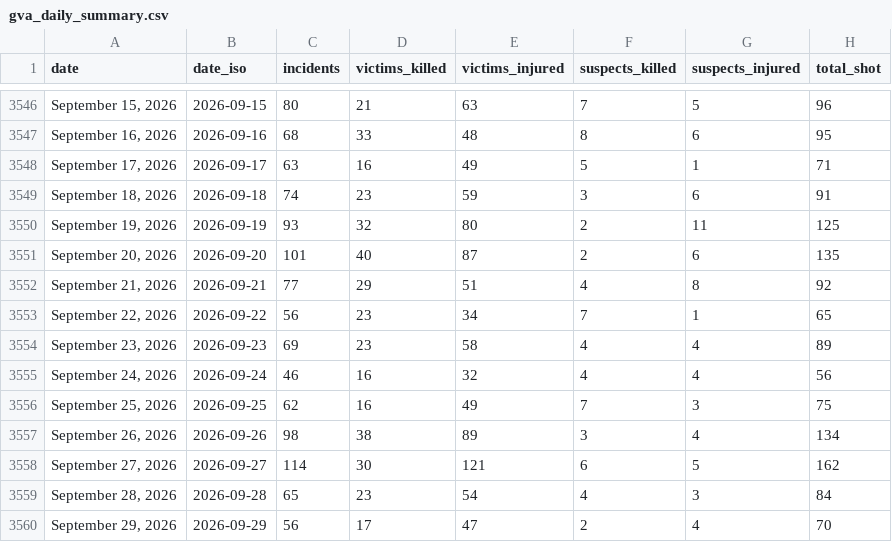
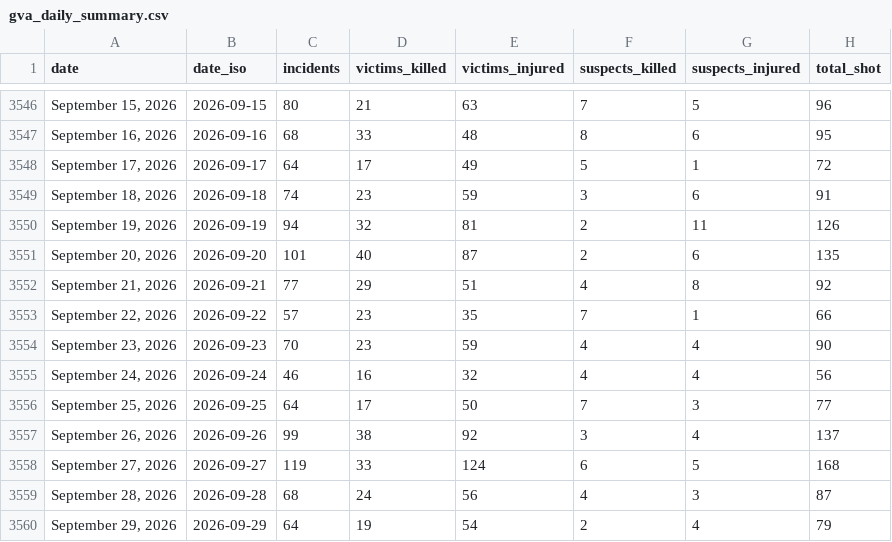
Before and after one commit to AH-Datalytics/gva-scraper, a CSV file: data/gva_daily_summary.csv, drawn as a sheet; only a part is shown, gaps mark what is left out; the diff covers the shown part only.

Commit message:
Daily update: +76 incidents (2026-10-02)

```diff
--- a/data/gva_daily_summary.csv
+++ b/data/gva_daily_summary.csv
@@ -3547,14 +3547,14 @@ date,date_iso,incidents,victims_killed,victims_injured,suspects_killed,suspects_
 "September 16, 2026",2026-09-16,68,33,48,8,6,95
-"September 17, 2026",2026-09-17,63,16,49,5,1,71
+"September 17, 2026",2026-09-17,64,17,49,5,1,72
 "September 18, 2026",2026-09-18,74,23,59,3,6,91
-"September 19, 2026",2026-09-19,93,32,80,2,11,125
+"September 19, 2026",2026-09-19,94,32,81,2,11,126
 "September 20, 2026",2026-09-20,101,40,87,2,6,135
 "September 21, 2026",2026-09-21,77,29,51,4,8,92
-"September 22, 2026",2026-09-22,56,23,34,7,1,65
-"September 23, 2026",2026-09-23,69,23,58,4,4,89
+"September 22, 2026",2026-09-22,57,23,35,7,1,66
+"September 23, 2026",2026-09-23,70,23,59,4,4,90
 "September 24, 2026",2026-09-24,46,16,32,4,4,56
-"September 25, 2026",2026-09-25,62,16,49,7,3,75
-"September 26, 2026",2026-09-26,98,38,89,3,4,134
-"September 27, 2026",2026-09-27,114,30,121,6,5,162
-"September 28, 2026",2026-09-28,65,23,54,4,3,84
-"September 29, 2026",2026-09-29,56,17,47,2,4,70
+"September 25, 2026",2026-09-25,64,17,50,7,3,77
+"September 26, 2026",2026-09-26,99,38,92,3,4,137
+"September 27, 2026",2026-09-27,119,33,124,6,5,168
+"September 28, 2026",2026-09-28,68,24,56,4,3,87
+"September 29, 2026",2026-09-29,64,19,54,2,4,79
```
Also changed, not shown: 1 added row and 12 edited cells elsewhere in this file, 1 other file.
